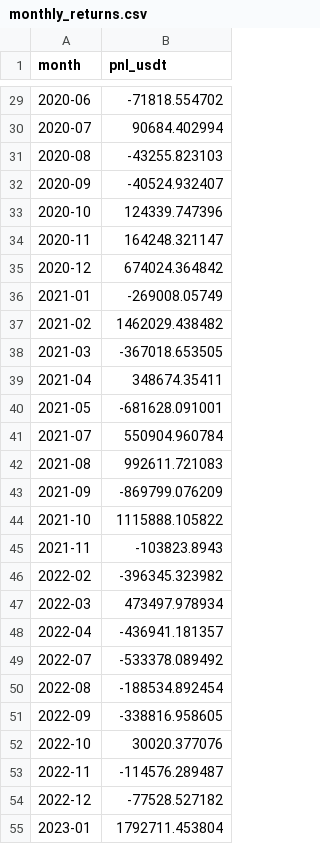
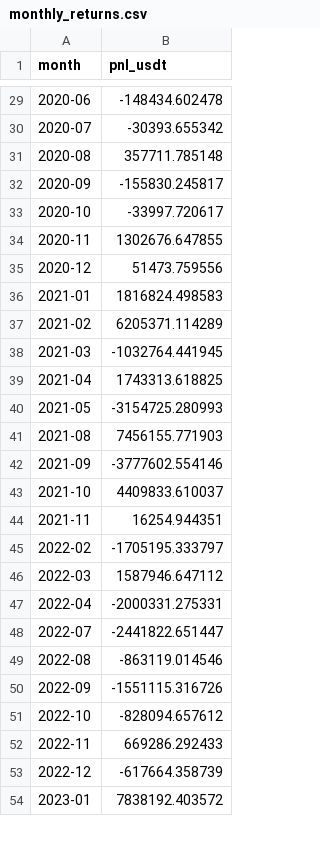
Before and after one commit to Justant-source/Bit-Mania, a CSV file: backtest/results/7-strategies/supertrend/4h/long_only_x3_7908/monthly_returns.csv, drawn as a sheet; only a part is shown, gaps mark what is left out; the diff covers the shown part only.

```diff
--- a/backtest/results/7-strategies/supertrend/4h/long_only_x3_7908/monthly_returns.csv
+++ b/backtest/results/7-strategies/supertrend/4h/long_only_x3_7908/monthly_returns.csv
@@ -29,27 +29,26 @@ month,pnl_usdt
-2020-06,-71818.554702
-2020-07,90684.402994
-2020-08,-43255.823103
-2020-09,-40524.932407
-2020-10,124339.747396
-2020-11,164248.321147
-2020-12,674024.364842
-2021-01,-269008.05749
-2021-02,1462029.438482
-2021-03,-367018.653505
-2021-04,348674.35411
-2021-05,-681628.091001
-2021-07,550904.960784
-2021-08,992611.721083
-2021-09,-869799.076209
-2021-10,1115888.105822
-2021-11,-103823.8943
-2022-02,-396345.323982
-2022-03,473497.978934
-2022-04,-436941.181357
-2022-07,-533378.089492
-2022-08,-188534.892454
-2022-09,-338816.958605
-2022-10,30020.377076
-2022-11,-114576.289487
-2022-12,-77528.527182
-2023-01,1792711.453804
+2020-06,-148434.602478
+2020-07,-30393.655342
+2020-08,357711.785148
+2020-09,-155830.245817
+2020-10,-33997.720617
+2020-11,1302676.647855
+2020-12,51473.759556
+2021-01,1816824.498583
+2021-02,6205371.114289
+2021-03,-1032764.441945
+2021-04,1743313.618825
+2021-05,-3154725.280993
+2021-08,7456155.771903
+2021-09,-3777602.554146
+2021-10,4409833.610037
+2021-11,16254.944351
+2022-02,-1705195.333797
+2022-03,1587946.647112
+2022-04,-2000331.275331
+2022-07,-2441822.651447
+2022-08,-863119.014546
+2022-09,-1551115.316726
+2022-10,-828094.657612
+2022-11,669286.292433
+2022-12,-617664.358739
+2023-01,7838192.403572
```
Also changed, not shown: 1 removed row and 62 edited cells elsewhere in this file, 43 other files.
